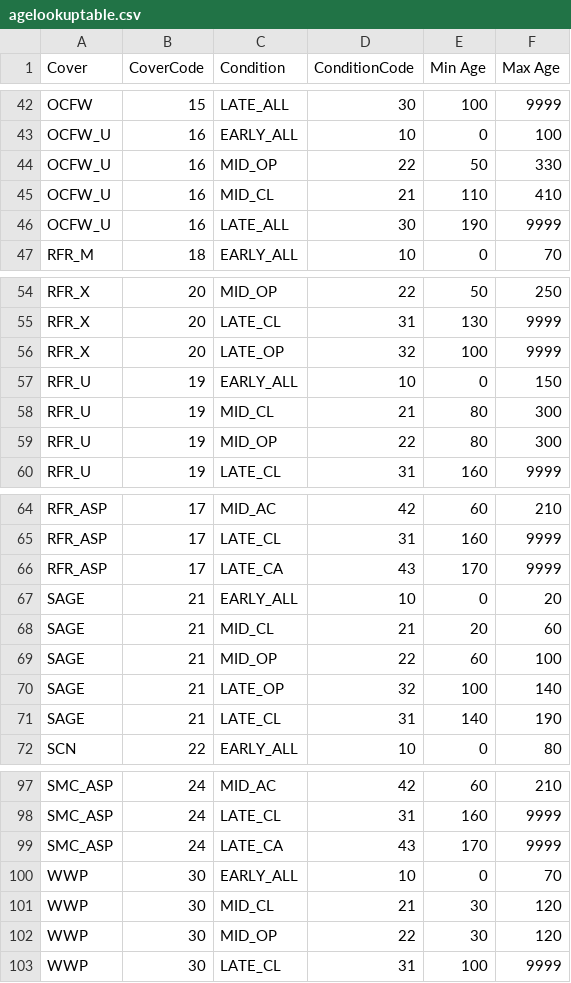
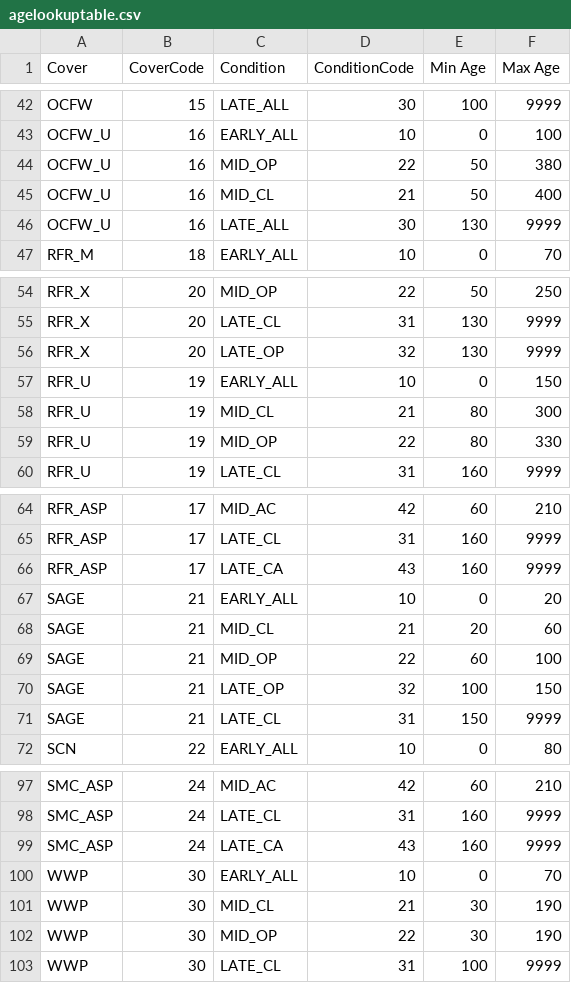
Before and after one commit to mmallek/agedata, a CSV file: agelookuptable.csv, drawn as a sheet; only a part is shown, gaps mark what is left out; the diff covers the shown part only.

```diff
--- a/agelookuptable.csv
+++ b/agelookuptable.csv
@@ -43,5 +43,5 @@ OCFW,15,LATE_ALL,30,100,9999
 OCFW_U,16,EARLY_ALL,10,0,100
-OCFW_U,16,MID_OP,22,50,330
-OCFW_U,16,MID_CL,21,110,410
-OCFW_U,16,LATE_ALL,30,190,9999
+OCFW_U,16,MID_OP,22,50,380
+OCFW_U,16,MID_CL,21,50,400
+OCFW_U,16,LATE_ALL,30,130,9999
 RFR_M,18,EARLY_ALL,10,0,70
@@ -55,6 +55,6 @@ RFR_X,20,MID_OP,22,50,250
 RFR_X,20,LATE_CL,31,130,9999
-RFR_X,20,LATE_OP,32,100,9999
+RFR_X,20,LATE_OP,32,130,9999
 RFR_U,19,EARLY_ALL,10,0,150
 RFR_U,19,MID_CL,21,80,300
-RFR_U,19,MID_OP,22,80,300
+RFR_U,19,MID_OP,22,80,330
 RFR_U,19,LATE_CL,31,160,9999
@@ -65,3 +65,3 @@ RFR_ASP,17,MID_AC,42,60,210
 RFR_ASP,17,LATE_CL,31,160,9999
-RFR_ASP,17,LATE_CA,43,170,9999
+RFR_ASP,17,LATE_CA,43,160,9999
 SAGE,21,EARLY_ALL,10,0,20
@@ -69,4 +69,4 @@ SAGE,21,MID_CL,21,20,60
 SAGE,21,MID_OP,22,60,100
-SAGE,21,LATE_OP,32,100,140
-SAGE,21,LATE_CL,31,140,190
+SAGE,21,LATE_OP,32,100,150
+SAGE,21,LATE_CL,31,150,9999
 SCN,22,EARLY_ALL,10,0,80
@@ -98,6 +98,6 @@ SMC_ASP,24,MID_AC,42,60,210
 SMC_ASP,24,LATE_CL,31,160,9999
-SMC_ASP,24,LATE_CA,43,170,9999
+SMC_ASP,24,LATE_CA,43,160,9999
 WWP,30,EARLY_ALL,10,0,70
-WWP,30,MID_CL,21,30,120
-WWP,30,MID_OP,22,30,120
+WWP,30,MID_CL,21,30,190
+WWP,30,MID_OP,22,30,190
 WWP,30,LATE_CL,31,100,9999
```
Also changed, not shown: 5 edited cells elsewhere in this file, 2 other files.
